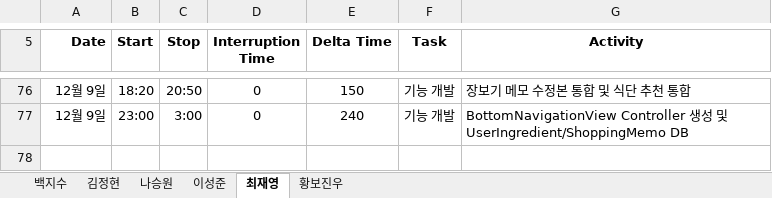
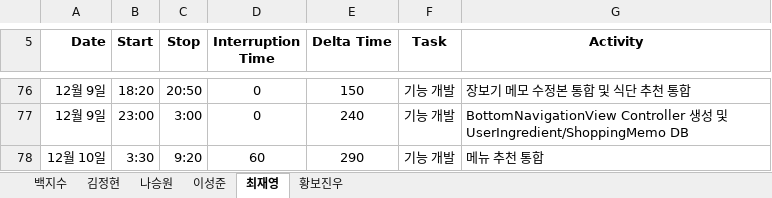
Before and after one commit to paekjisoo/babalzza, an Excel workbook: Project Documentation/1_3_PSP_Sheet.xlsx, sheet 최재영, drawn as a sheet; only a part is shown, gaps mark what is left out; values as stored, in another font and other column widths than the file's, no borders; the diff names each change by its address in the sheet, - before the commit and + after, or states it on an @@ line.

```diff
--- a/Project Documentation/1_3_PSP_Sheet.xlsx (sheet 최재영)
+++ b/Project Documentation/1_3_PSP_Sheet.xlsx (sheet 최재영)
+row 78: 12월 10일 | 3:30 | 9:20 | 60 | 290 | 기능 개발 | 메뉴 추천 통합
```
Also changed, not shown: 1 other file.
